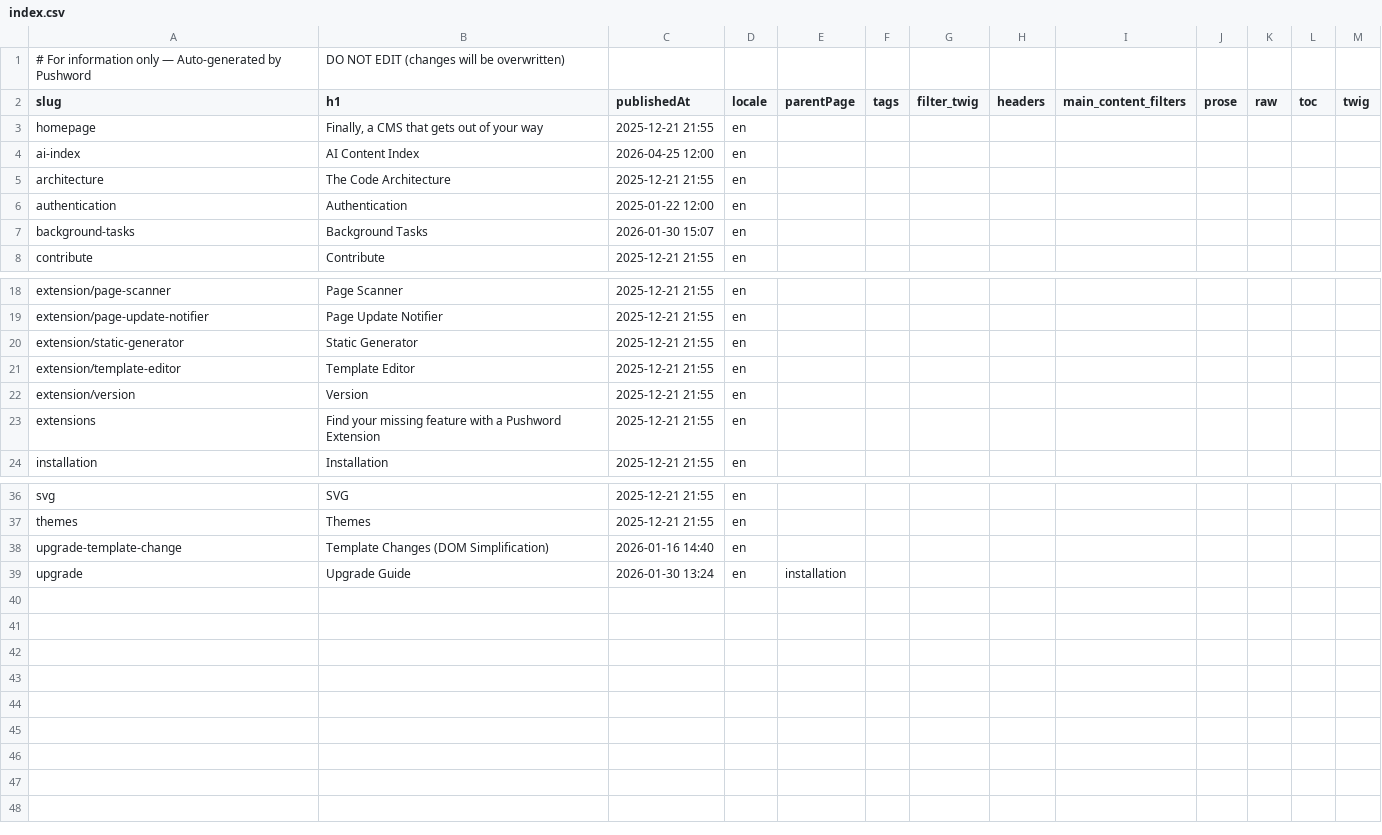
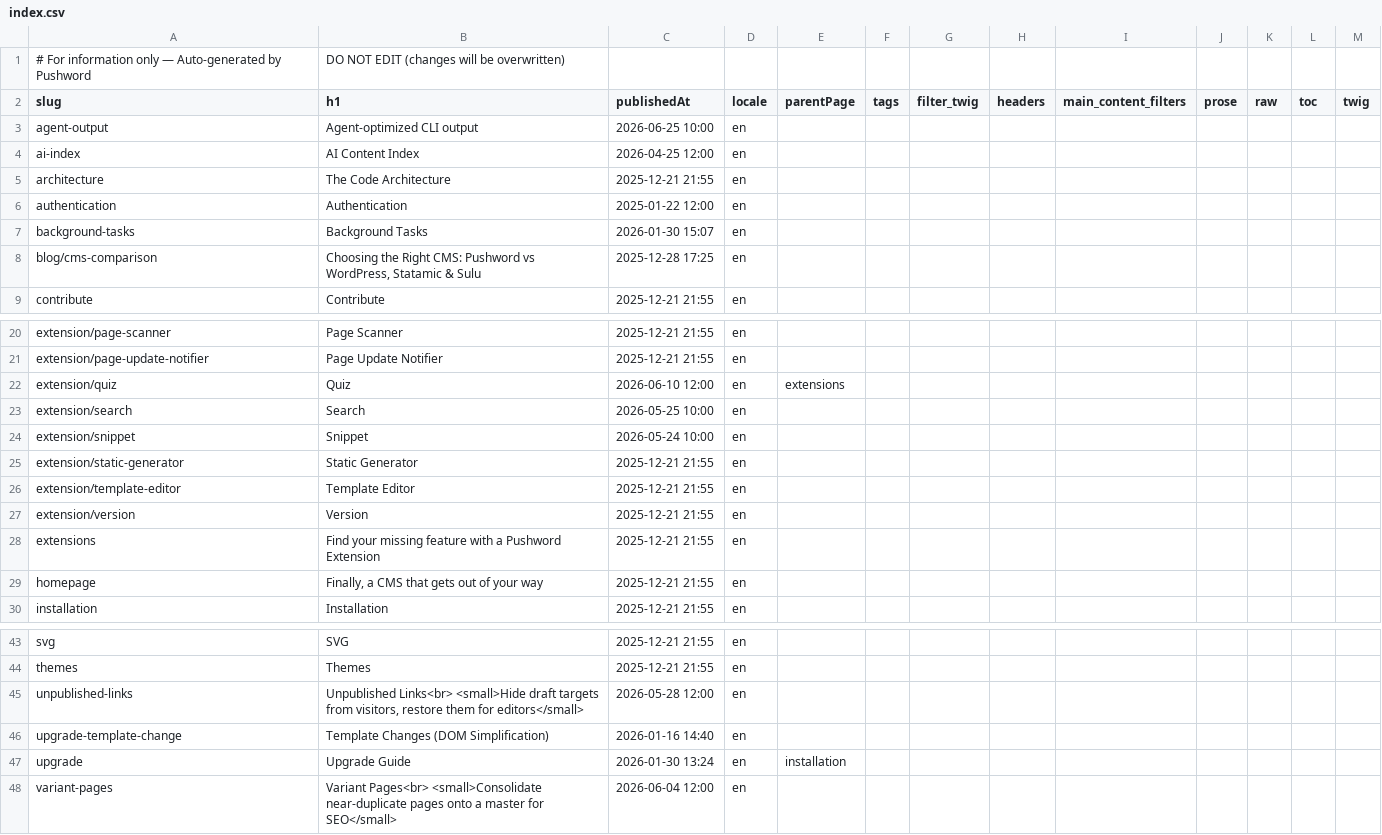
Before and after one commit to Pushword/docs, a CSV file: content/index.csv, drawn as a sheet; only a part is shown, gaps mark what is left out; the diff covers the shown part only.

Commit message:
chore(docs): sync flat content and regenerate index/media csv

```diff
--- a/content/index.csv
+++ b/content/index.csv
@@ -2,3 +2,3 @@
 slug,h1,publishedAt,locale,parentPage,tags,filter_twig,headers,main_content_filters,prose,raw,toc,twig
-homepage,"Finally, a CMS that gets out of your way","2025-12-21 21:55",en,,,,,,,,,
+agent-output,"Agent-optimized CLI output","2026-06-25 10:00",en,,,,,,,,,
 ai-index,"AI Content Index","2026-04-25 12:00",en,,,,,,,,,
@@ -7,2 +7,3 @@ authentication,Authentication,"2025-01-22 12:00",en,,,,,,,,,
 background-tasks,"Background Tasks","2026-01-30 15:07",en,,,,,,,,,
+blog/cms-comparison,"Choosing the Right CMS: Pushword vs WordPress, Statamic & Sulu","2025-12-28 17:25",en,,,,,,,,,
 contribute,Contribute,"2025-12-21 21:55",en,,,,,,,,,
@@ -19,2 +21,5 @@ extension/page-scanner,"Page Scanner","2025-12-21 21:55",en,,,,,,,,,
 extension/page-update-notifier,"Page Update Notifier","2025-12-21 21:55",en,,,,,,,,,
+extension/quiz,Quiz,"2026-06-10 12:00",en,extensions,,,,,,,,
+extension/search,Search,"2026-05-25 10:00",en,,,,,,,,,
+extension/snippet,Snippet,"2026-05-24 10:00",en,,,,,,,,,
 extension/static-generator,"Static Generator","2025-12-21 21:55",en,,,,,,,,,
@@ -23,2 +28,3 @@ extension/version,Version,"2025-12-21 21:55",en,,,,,,,,,
 extensions,"Find your missing feature with a Pushword Extension","2025-12-21 21:55",en,,,,,,,,,
+homepage,"Finally, a CMS that gets out of your way","2025-12-21 21:55",en,,,,,,,,,
 installation,Installation,"2025-12-21 21:55",en,,,,,,,,,
@@ -37,3 +44,5 @@ svg,SVG,"2025-12-21 21:55",en,,,,,,,,,
 themes,Themes,"2025-12-21 21:55",en,,,,,,,,,
+unpublished-links,"Unpublished Links<br> <small>Hide draft targets from visitors, restore them for editors</small>","2026-05-28 12:00",en,,,,,,,,,
 upgrade-template-change,"Template Changes (DOM Simplification)","2026-01-16 14:40",en,,,,,,,,,
 upgrade,"Upgrade Guide","2026-01-30 13:24",en,installation,,,,,,,,
+variant-pages,"Variant Pages<br> <small>Consolidate near-duplicate pages onto a master for SEO</small>","2026-06-04 12:00",en,,,,,,,,,
```
Also changed, not shown: 2 added rows elsewhere in this file, content/media.csv, 6 other files.
